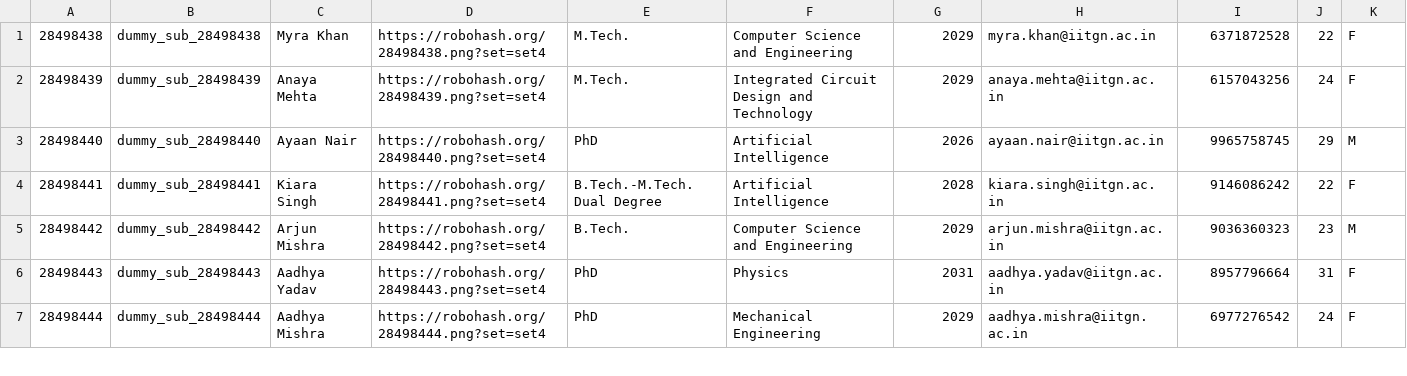
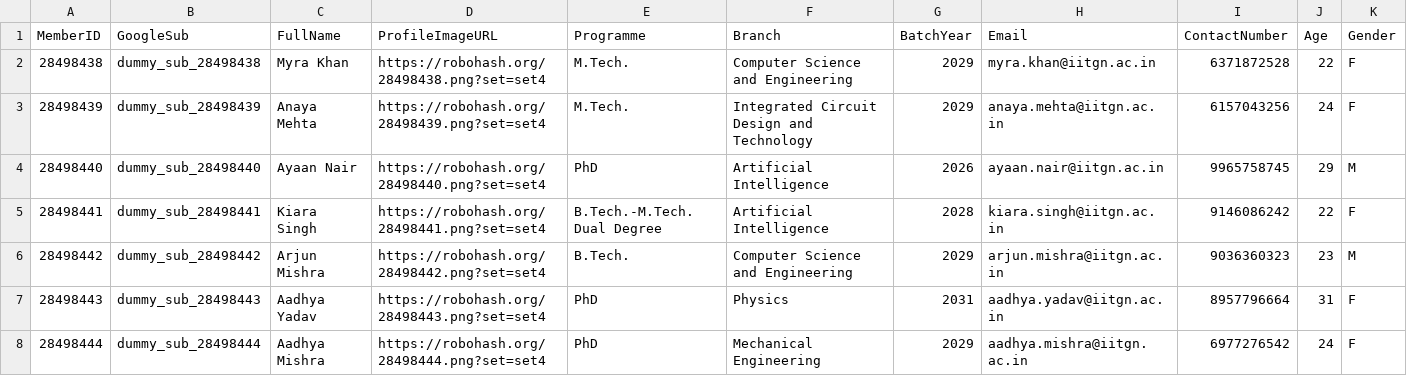
Before and after one commit to haarit19058/QueryWorks2.0, a CSV file: Assignment4/app/backend/tables/Members.csv, drawn as a sheet; only a part is shown.

```diff
--- a/Assignment4/app/backend/tables/Members.csv
+++ b/Assignment4/app/backend/tables/Members.csv
@@ -1 +1,2 @@
+MemberID,GoogleSub,FullName,ProfileImageURL,Programme,Branch,BatchYear,Email,ContactNumber,Age,Gender
 28498438,dummy_sub_28498438,Myra Khan,https://robohash.org/28498438.png?set=set4,M.Tech.,Computer Science and Engineering,2029,myra.khan@iitgn.ac.in,6371872528,22,F
```
Also changed, not shown: Assignment4/app/backend/tables/MemberRatings.csv, Assignment4/app/backend/tables/MemberStats.csv, 4 other files.
